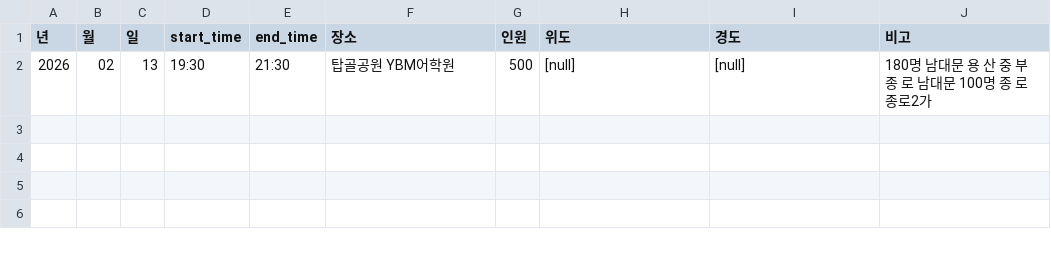
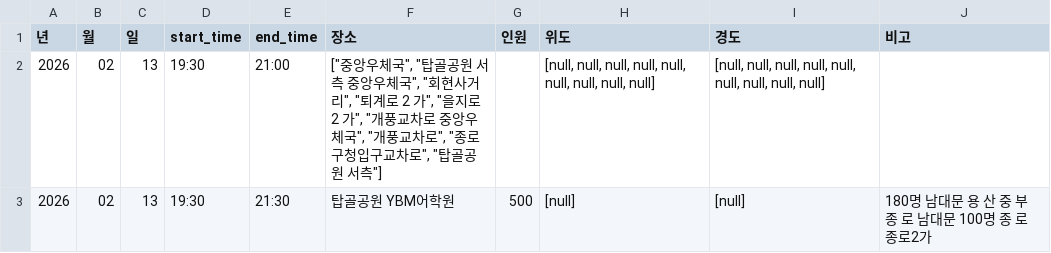
Before and after one commit to MinhaKim02/protest-crawling-database, a CSV file: data/집회정보_통합_종로.csv, drawn as a sheet; the diff names each change by its address in the sheet, - before the commit and + after, or states it on an @@ line.

```diff
--- a/data/집회정보_통합_종로.csv
+++ b/data/집회정보_통합_종로.csv
+row 2: 2026 | 02 | 13 | 19:30 | 21:00 | ["중앙우체국", "탑골공원 서측 중앙우체국", "회현사거리", "퇴계로 2 가", "을지로 2 가", "개풍교차로 중앙우체국", "개풍교차로", "종로구청입구교차로", "탑골공원 서측"] |  | [null, null, null, null, null, null, null, null, null] | [null, null, null, null, null, null, null, null, null]
```
Also changed, not shown: data/집회정보_통합.csv.
